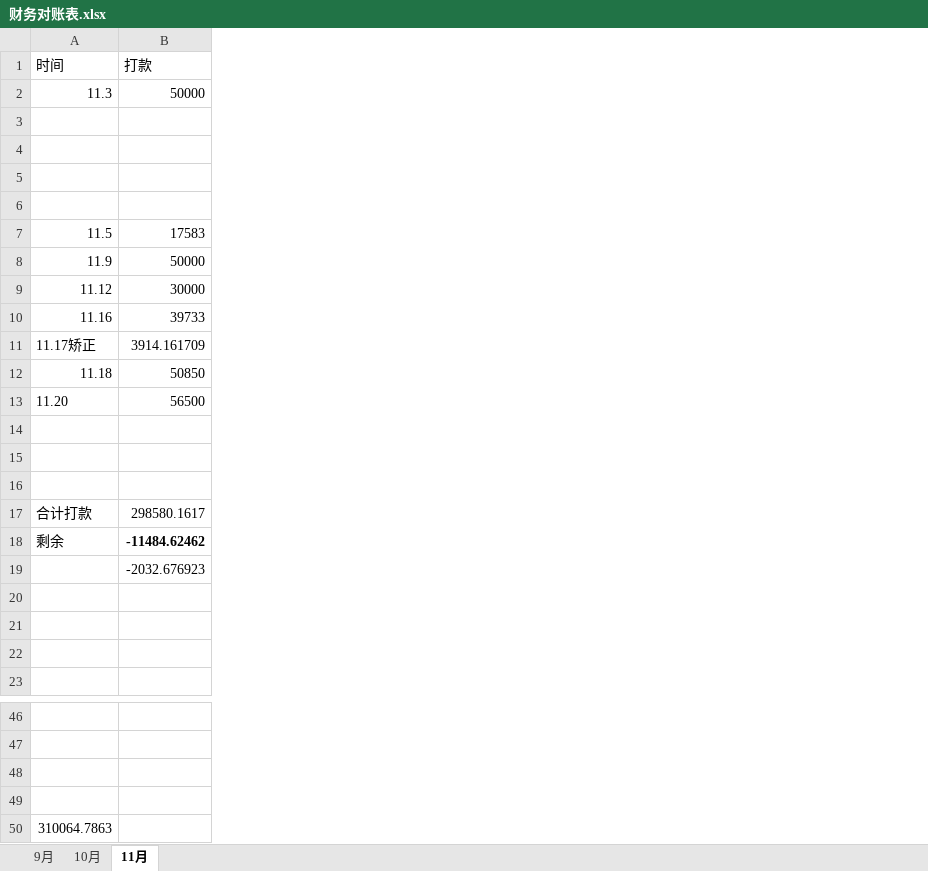
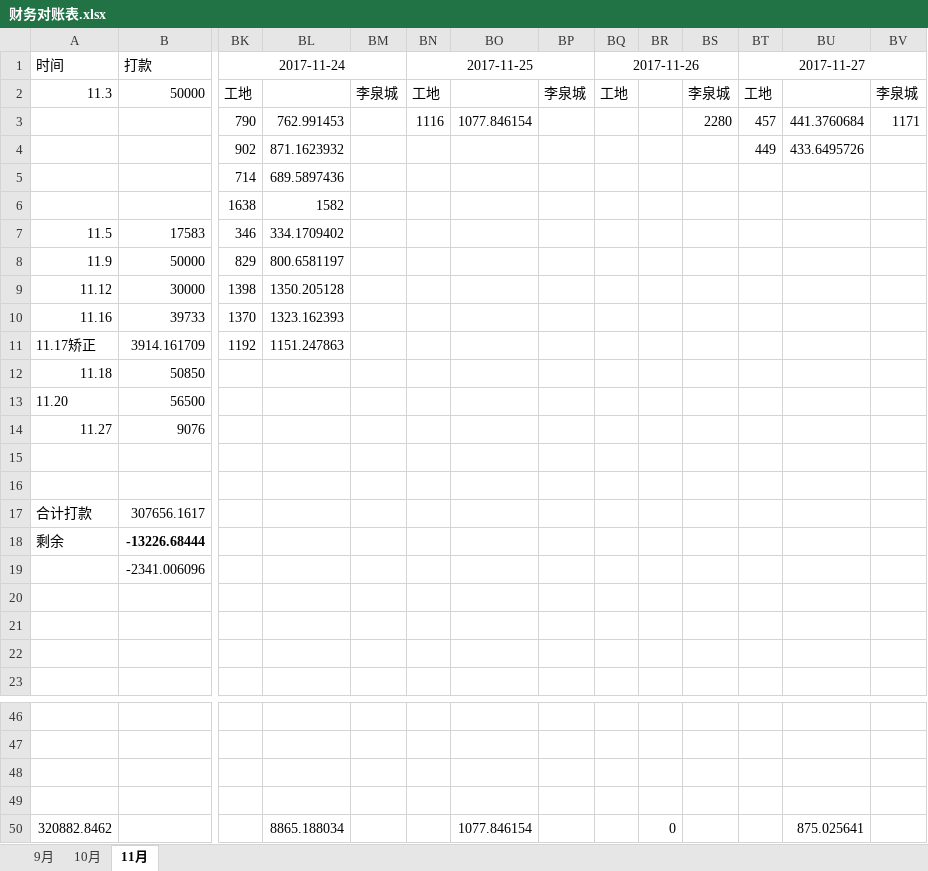
Before and after one commit to roadstoneydd/ydd, an Excel workbook: 财务/财务对账表.xlsx, sheet 11月, drawn as a sheet; only a part is shown, gaps mark what is left out; values as stored, in another font and other column widths than the file's, no borders; the diff names each change by its address in the sheet, - before the commit and + after, or states it on an @@ line.

```diff
--- a/财务/财务对账表.xlsx (sheet 11月)
+++ b/财务/财务对账表.xlsx (sheet 11月)
+column BK, rows 1-11: 2017-11-24 | 工地 | 790 | 902 | 714 | 1638 | 346 | 829 | 1398 | 1370 | 1192
+column BL, rows 3-11: 762.991453 | 871.1623932 | 689.5897436 | 1582 | 334.1709402 | 800.6581197 | 1350.205128 | 1323.162393 | 1151.247863; row 50: 8865.188034
+column BM, row 2: 李泉城
+column BN, rows 1-3: 2017-11-25 | 工地 | 1116
+column BO, row 3: 1077.846154; row 50: 1077.846154
+column BP, row 2: 李泉城
+column BQ, rows 1-2: 2017-11-26 | 工地
+column BR, row 50: 0
+column BS, rows 2-3: 李泉城 | 2280
+column BT, rows 1-4: 2017-11-27 | 工地 | 457 | 449
+column BU, rows 3-4: 441.3760684 | 433.6495726; row 50: 875.025641
+column BV, rows 2-3: 李泉城 | 1171
-A14: (empty)
+A14: 11.27
-B14: (empty)
+B14: 9076
-B17: 298580.1617
+B17: 307656.1617
-B18: -11484.62462
+B18: -13226.68444
-B19: -2032.676923
+B19: -2341.006096
-A50: 310064.7863
+A50: 320882.8462
```
Also changed, not shown: 财务/流水.xlsx.
